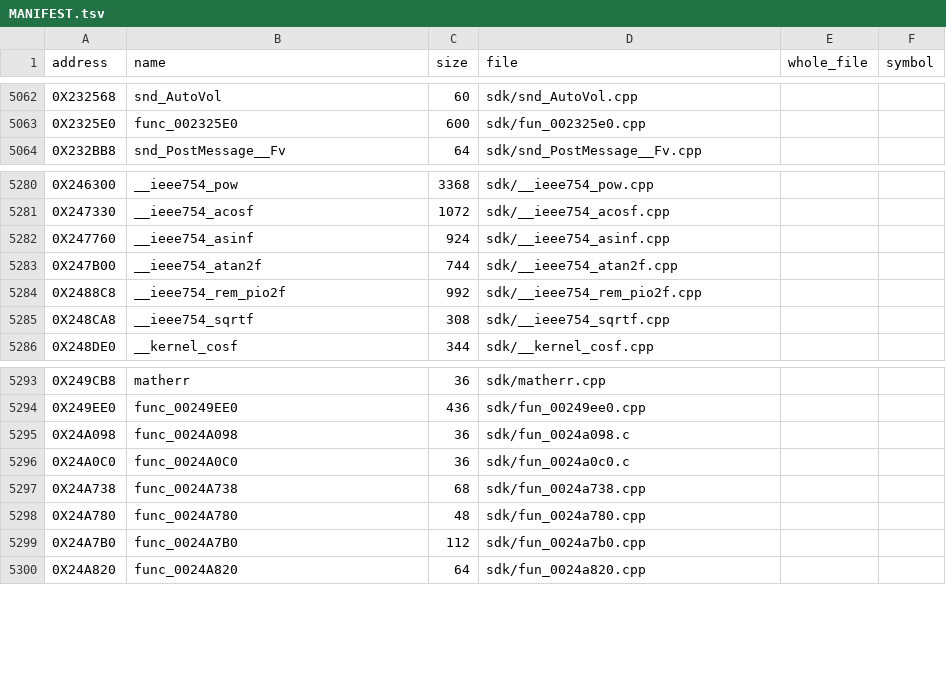
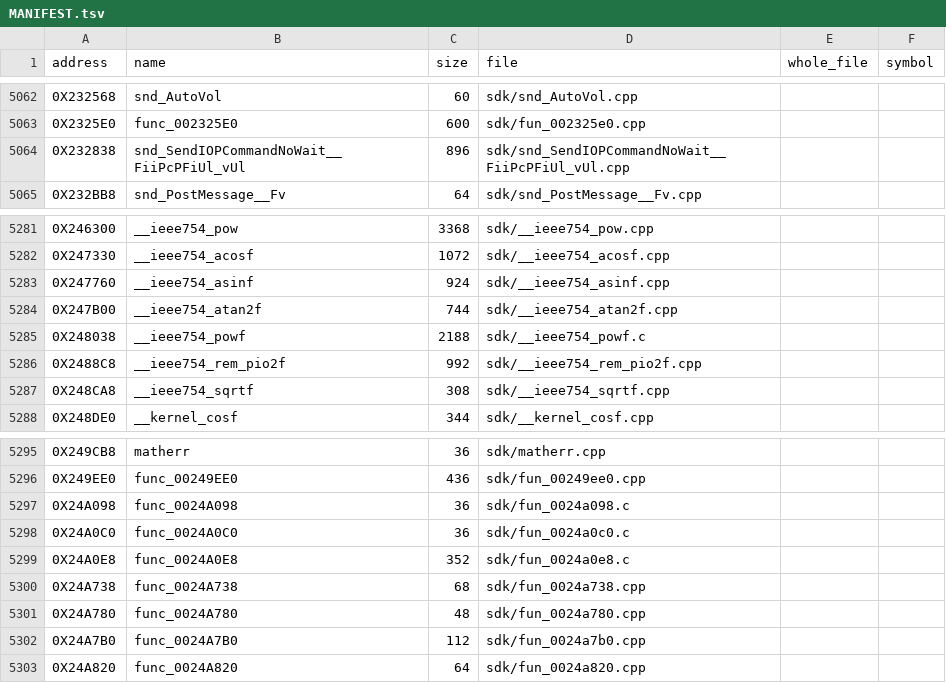
Before and after one commit to OpenThievius/sly2-decomp, a TSV file: src/MANIFEST.tsv, drawn as a sheet; only a part is shown, gaps mark what is left out.

Commit message:
feat(us): match powf, scalbnf and snd_SendIOPCommandNoWait
The split had cut each function's jr $ra epilogue off as its own
chunk, so claim.py skipped them; with the tails counted, wave S1N
matched three SDK-range functions.

0x248038 __ieee754_powf (547 instructions, sony29-01), 0x24A0E8
func_0024A0E8 (fdlibm scalbnf, joins sony_gcc29.txt) and 0x232838
snd_SendIOPCommandNoWait. New provisional symbols: copysignf (alias
of func_0024A780) and the powf tables RO_FLT_002ABC10/18/20.

Verified: try.py scores 0 with RULES ok for all three; make land
ONLY="0x24A0E8 0x248038 0x232838" printed PASS: reconstructed image
matches retail; make check passes. Matched functions 5,535 to 5,538,
code 70.32% to 70.61%, PAL 68.35%.

```diff
--- a/src/MANIFEST.tsv
+++ b/src/MANIFEST.tsv
@@ -5063,2 +5063,3 @@ address	name	size	file	whole_file	symbol
 0X2325E0	func_002325E0	600	sdk/fun_002325e0.cpp		
+0X232838	snd_SendIOPCommandNoWait__FiiPcPFiUl_vUl	896	sdk/snd_SendIOPCommandNoWait__FiiPcPFiUl_vUl.cpp		
 0X232BB8	snd_PostMessage__Fv	64	sdk/snd_PostMessage__Fv.cpp		
@@ -5283,2 +5284,3 @@ address	name	size	file	whole_file	symbol
 0X247B00	__ieee754_atan2f	744	sdk/__ieee754_atan2f.cpp		
+0X248038	__ieee754_powf	2188	sdk/__ieee754_powf.c		
 0X2488C8	__ieee754_rem_pio2f	992	sdk/__ieee754_rem_pio2f.cpp		
@@ -5296,2 +5298,3 @@ address	name	size	file	whole_file	symbol
 0X24A0C0	func_0024A0C0	36	sdk/fun_0024a0c0.c		
+0X24A0E8	func_0024A0E8	352	sdk/fun_0024a0e8.c		
 0X24A738	func_0024A738	68	sdk/fun_0024a738.cpp		
```
Also changed, not shown: config/eu/addresses.tsv, config/eu/c_status.tsv, 8 other files.
